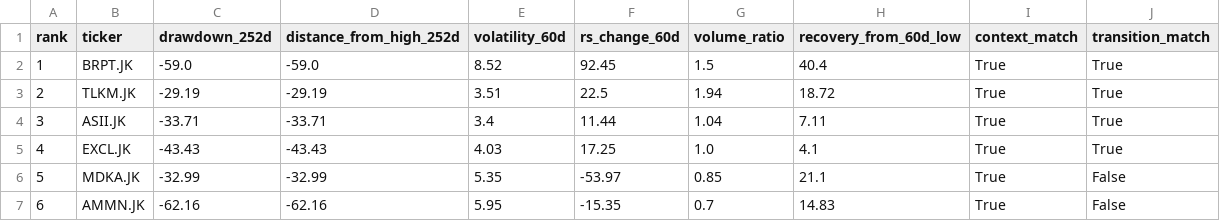
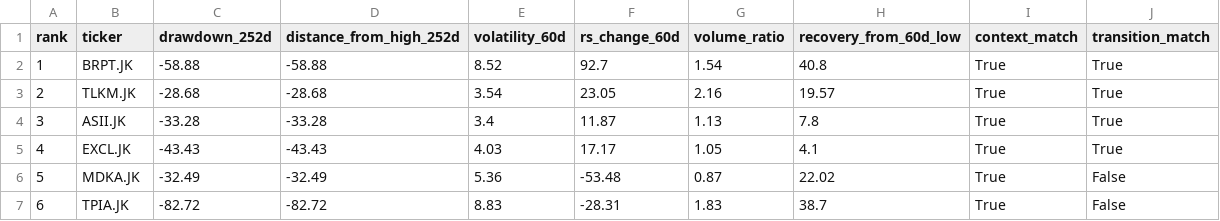
Before and after one commit to InitialJawa/indonesia-stock-intelligence, a CSV file: data/current/turnaround_latest.csv, drawn as a sheet; only a part is shown; the diff covers the shown part only.

```diff
--- a/data/current/turnaround_latest.csv
+++ b/data/current/turnaround_latest.csv
@@ -1,7 +1,7 @@
 rank,ticker,drawdown_252d,distance_from_high_252d,volatility_60d,rs_change_60d,volume_ratio,recovery_from_60d_low,context_match,transition_match
-1,BRPT.JK,-59.0,-59.0,8.52,92.45,1.5,40.4,True,True
-2,TLKM.JK,-29.19,-29.19,3.51,22.5,1.94,18.72,True,True
-3,ASII.JK,-33.71,-33.71,3.4,11.44,1.04,7.11,True,True
-4,EXCL.JK,-43.43,-43.43,4.03,17.25,1.0,4.1,True,True
-5,MDKA.JK,-32.99,-32.99,5.35,-53.97,0.85,21.1,True,False
-6,AMMN.JK,-62.16,-62.16,5.95,-15.35,0.7,14.83,True,False
+1,BRPT.JK,-58.88,-58.88,8.52,92.7,1.54,40.8,True,True
+2,TLKM.JK,-28.68,-28.68,3.54,23.05,2.16,19.57,True,True
+3,ASII.JK,-33.28,-33.28,3.4,11.87,1.13,7.8,True,True
+4,EXCL.JK,-43.43,-43.43,4.03,17.17,1.05,4.1,True,True
+5,MDKA.JK,-32.49,-32.49,5.36,-53.48,0.87,22.02,True,False
+6,TPIA.JK,-82.72,-82.72,8.83,-28.31,1.83,38.7,True,False
```
Also changed, not shown: 153 edited cells elsewhere in this file, data/current/exit_watchlist_latest.csv, 11 other files.
